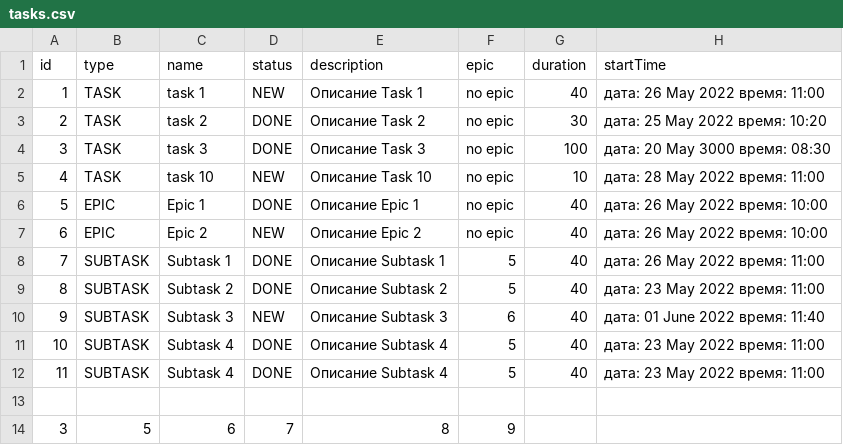
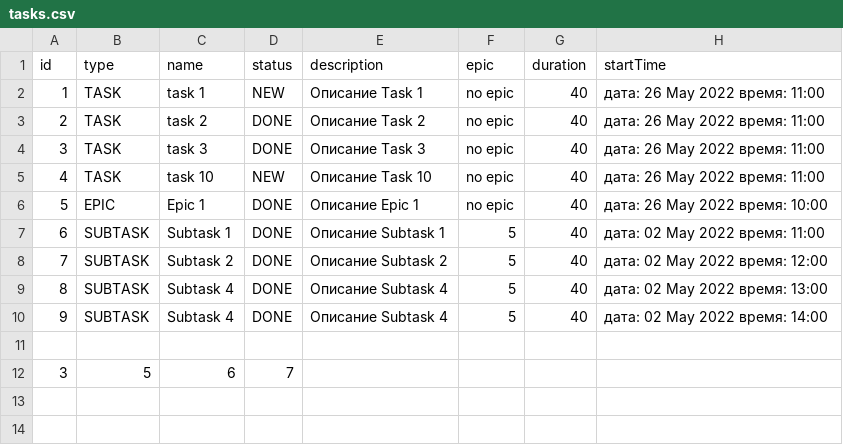
Before and after one commit to mikhailovPI/Task-manager, a CSV file: resources/tasks.csv, drawn as a sheet.

Commit message:
Refactor: добавлены: тесты, продолжительность, время старта, пересечение задач, сортировка по времени.

```diff
--- a/resources/tasks.csv
+++ b/resources/tasks.csv
@@ -2,13 +2,11 @@ id,type,name,status,description,epic,duration,startTime
 1,TASK,task 1,NEW,Описание Task 1,no epic,40,дата: 26 May 2022 время: 11:00
-2,TASK,task 2,DONE,Описание Task 2,no epic,30,дата: 25 May 2022 время: 10:20
-3,TASK,task 3,DONE,Описание Task 3,no epic,100,дата: 20 May 3000 время: 08:30
-4,TASK,task 10,NEW,Описание Task 10,no epic,10,дата: 28 May 2022 время: 11:00
+2,TASK,task 2,DONE,Описание Task 2,no epic,40,дата: 26 May 2022 время: 11:00
+3,TASK,task 3,DONE,Описание Task 3,no epic,40,дата: 26 May 2022 время: 11:00
+4,TASK,task 10,NEW,Описание Task 10,no epic,40,дата: 26 May 2022 время: 11:00
 5,EPIC,Epic 1,DONE,Описание Epic 1,no epic,40,дата: 26 May 2022 время: 10:00
-6,EPIC,Epic 2,NEW,Описание Epic 2,no epic,40,дата: 26 May 2022 время: 10:00
-7,SUBTASK,Subtask 1,DONE,Описание Subtask 1,5,40,дата: 26 May 2022 время: 11:00
-8,SUBTASK,Subtask 2,DONE,Описание Subtask 2,5,40,дата: 23 May 2022 время: 11:00
-9,SUBTASK,Subtask 3,NEW,Описание Subtask 3,6,40,дата: 01 June 2022 время: 11:40
-10,SUBTASK,Subtask 4,DONE,Описание Subtask 4,5,40,дата: 23 May 2022 время: 11:00
-11,SUBTASK,Subtask 4,DONE,Описание Subtask 4,5,40,дата: 23 May 2022 время: 11:00
+6,SUBTASK,Subtask 1,DONE,Описание Subtask 1,5,40,дата: 02 May 2022 время: 11:00
+7,SUBTASK,Subtask 2,DONE,Описание Subtask 2,5,40,дата: 02 May 2022 время: 12:00
+8,SUBTASK,Subtask 4,DONE,Описание Subtask 4,5,40,дата: 02 May 2022 время: 13:00
+9,SUBTASK,Subtask 4,DONE,Описание Subtask 4,5,40,дата: 02 May 2022 время: 14:00
 
-3,5,6,7,8,9,
+3,5,6,7,
```
Also changed, not shown: resources/tasks_test.csv, 11 other files.
